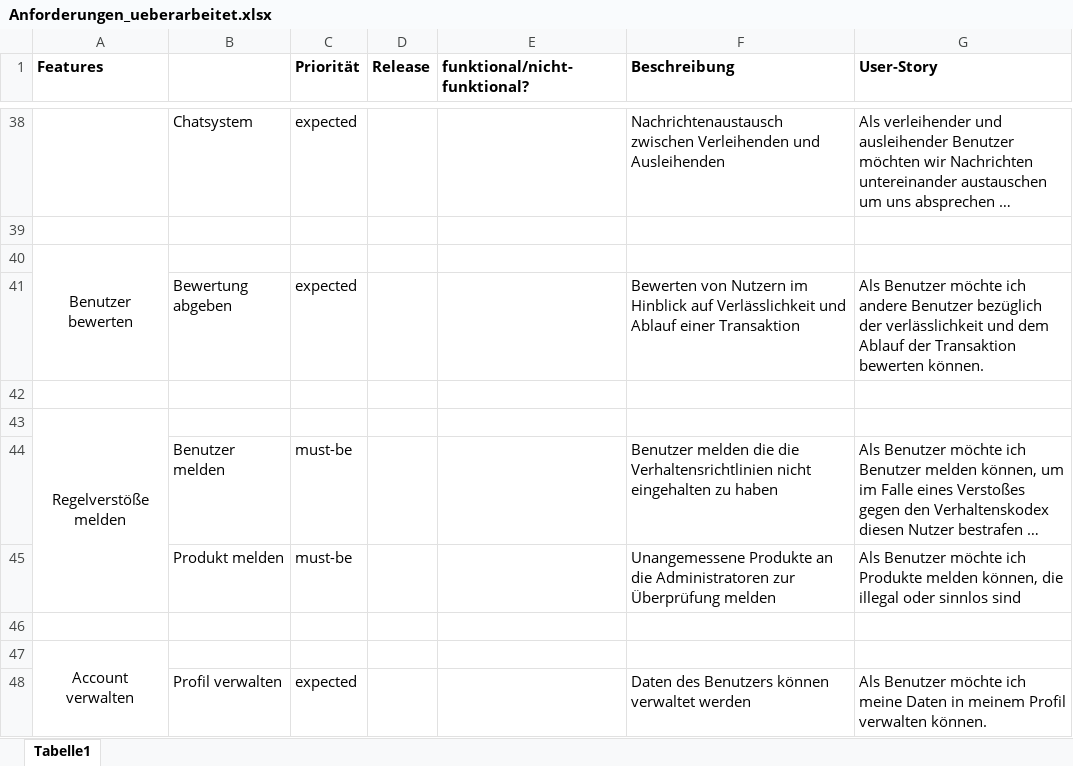
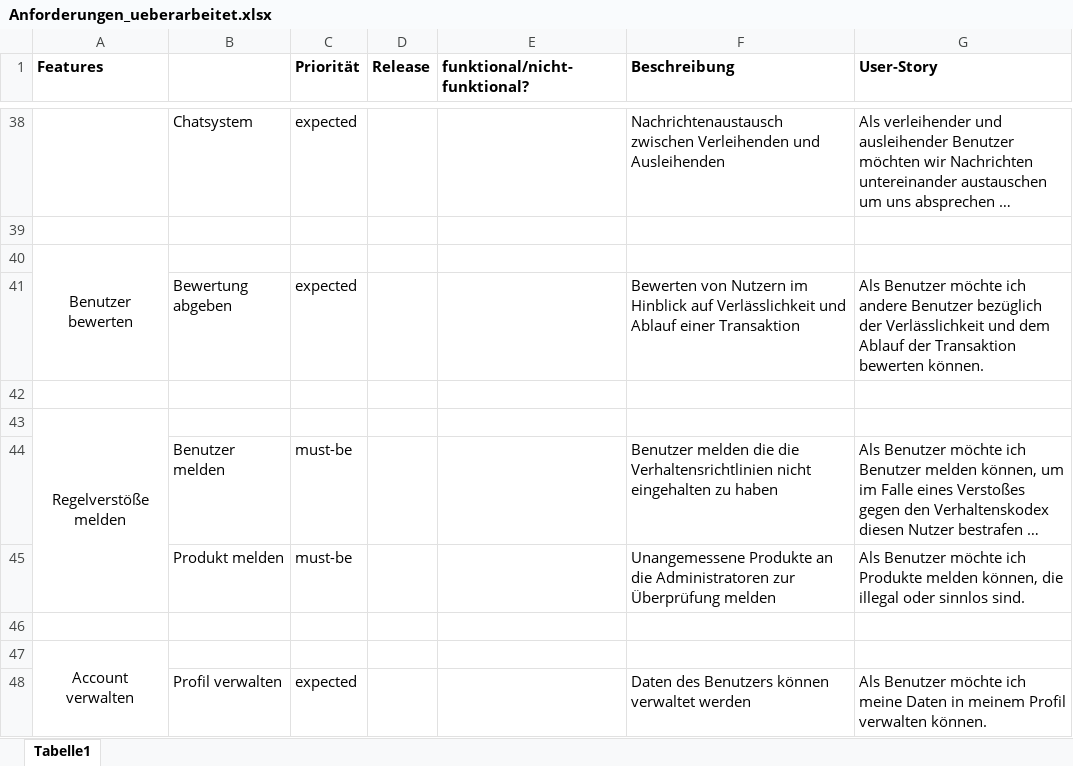
Before and after one commit to reckmeyerm/x-share, an Excel workbook: Anforderungen_ueberarbeitet.xlsx, sheet Tabelle1, drawn as a sheet; only a part is shown, gaps mark what is left out; long unchanged cells end in …; values as stored, in another font and other column widths than the file's, no borders; the diff covers the shown part only; the diff names each change by its address in the sheet, - before the commit and + after, or states it on an @@ line.

Commit message:
Added files via upload

```diff
--- a/Anforderungen_ueberarbeitet.xlsx (sheet Tabelle1)
+++ b/Anforderungen_ueberarbeitet.xlsx (sheet Tabelle1)
-G41 (User-Story): …bezüglich der verlässlichkeit und dem…
+G41 (User-Story): …bezüglich der Verlässlichkeit und dem…
-G45 (User-Story): …oder sinnlos sind
+G45 (User-Story): …oder sinnlos sind.
```
Also changed, not shown: 7 edited cells elsewhere in this sheet.
